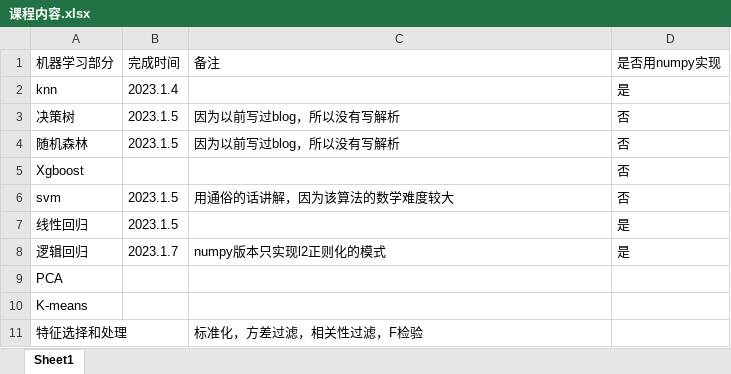
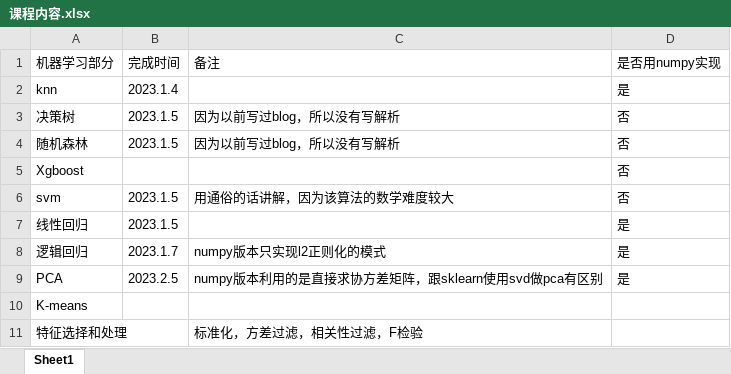
Before and after one commit to 1837669410/ml-dl, an Excel workbook: 课程内容.xlsx, sheet Sheet1, drawn as a sheet; values as stored, in another font and other column widths than the file's, no borders; the diff names each change by its address in the sheet, - before the commit and + after, or states it on an @@ line.

Commit message:
finish pca lesson

```diff
--- a/课程内容.xlsx (sheet Sheet1)
+++ b/课程内容.xlsx (sheet Sheet1)
-B9: (empty)
+B9: 2023.2.5
-C9: (empty)
+C9: numpy版本利用的是直接求协方差矩阵，跟sklearn使用svd做pca有区别
-D9: (empty)
+D9: 是
```
